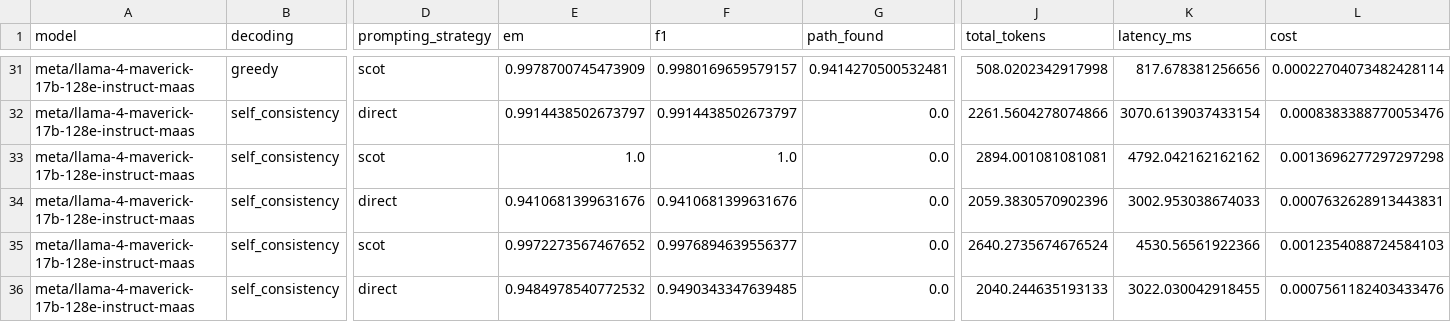
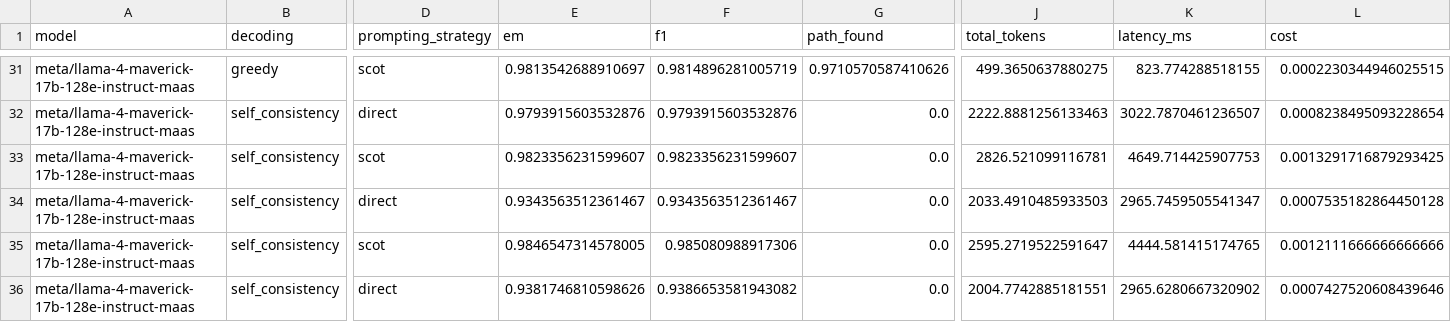
Before and after one commit to MauroZorzin/AI-Course-Final-Project, a CSV file: eval/evaluation_summary.csv, drawn as a sheet; only a part is shown, gaps mark what is left out; the diff covers the shown part only; the diff names each change by its address in the sheet, - before the commit and + after, or states it on an @@ line.

```diff
--- a/eval/evaluation_summary.csv
+++ b/eval/evaluation_summary.csv
-E31 (em): 0.9978700745473909
+E31 (em): 0.9813542688910697
-F31 (f1): 0.9980169659579157
+F31 (f1): 0.9814896281005719
-G31 (path_found): 0.9414270500532481
+G31 (path_found): 0.9710570587410626
-J31 (total_tokens): 508.0202342917998
+J31 (total_tokens): 499.3650637880275
-K31 (latency_ms): 817.678381256656
+K31 (latency_ms): 823.774288518155
-L31 (cost): 0.00022704073482428114
+L31 (cost): 0.0002230344946025515
-E32 (em): 0.9914438502673797
+E32 (em): 0.9793915603532876
-F32 (f1): 0.9914438502673797
+F32 (f1): 0.9793915603532876
-J32 (total_tokens): 2261.5604278074866
+J32 (total_tokens): 2222.8881256133463
-K32 (latency_ms): 3070.6139037433154
+K32 (latency_ms): 3022.7870461236507
-L32 (cost): 0.0008383388770053476
+L32 (cost): 0.0008238495093228654
-E33 (em): 1.0
+E33 (em): 0.9823356231599607
-F33 (f1): 1.0
+F33 (f1): 0.9823356231599607
-J33 (total_tokens): 2894.001081081081
+J33 (total_tokens): 2826.521099116781
-K33 (latency_ms): 4792.042162162162
+K33 (latency_ms): 4649.714425907753
-L33 (cost): 0.0013696277297297298
+L33 (cost): 0.0013291716879293425
-E34 (em): 0.9410681399631676
+E34 (em): 0.9343563512361467
-F34 (f1): 0.9410681399631676
+F34 (f1): 0.9343563512361467
-J34 (total_tokens): 2059.3830570902396
+J34 (total_tokens): 2033.4910485933503
-K34 (latency_ms): 3002.953038674033
+K34 (latency_ms): 2965.7459505541347
-L34 (cost): 0.0007632628913443831
+L34 (cost): 0.0007535182864450128
-E35 (em): 0.9972273567467652
+E35 (em): 0.9846547314578005
-F35 (f1): 0.9976894639556377
+F35 (f1): 0.985080988917306
-J35 (total_tokens): 2640.2735674676524
+J35 (total_tokens): 2595.2719522591647
-K35 (latency_ms): 4530.56561922366
+K35 (latency_ms): 4444.581415174765
-L35 (cost): 0.0012354088724584103
+L35 (cost): 0.0012111666666666666
-E36 (em): 0.9484978540772532
+E36 (em): 0.9381746810598626
-F36 (f1): 0.9490343347639485
+F36 (f1): 0.9386653581943082
-J36 (total_tokens): 2040.244635193133
+J36 (total_tokens): 2004.7742885181551
-K36 (latency_ms): 3022.030042918455
+K36 (latency_ms): 2965.6280667320902
-L36 (cost): 0.0007561182403433476
+L36 (cost): 0.0007427520608439646
```
Also changed, not shown: 70 edited cells elsewhere in this file, 17 other files.
